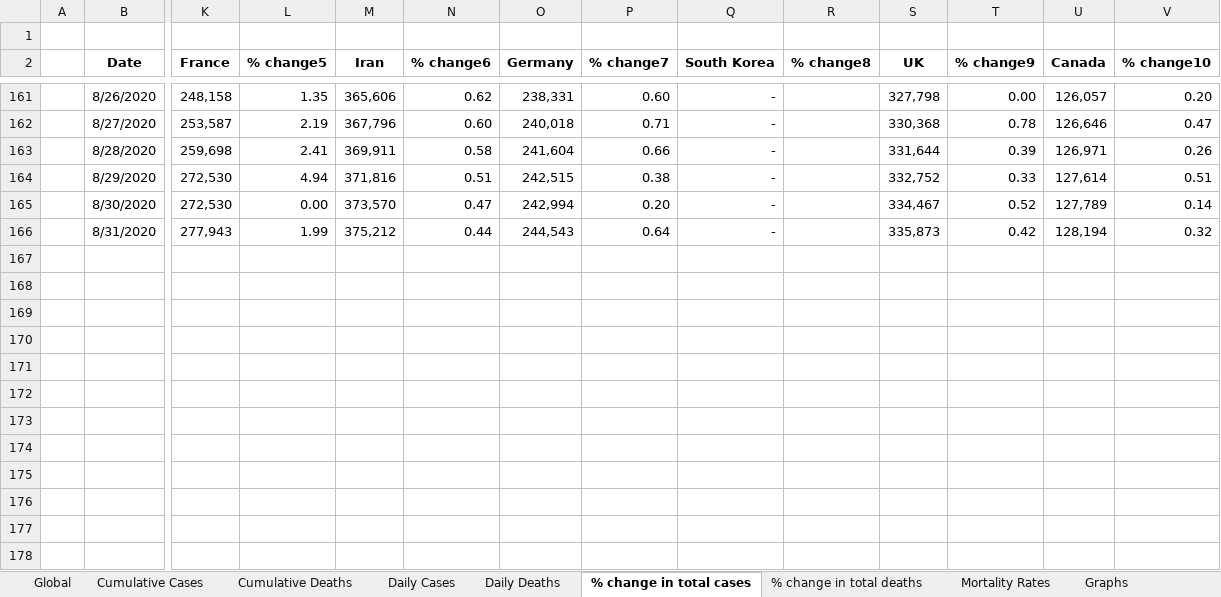
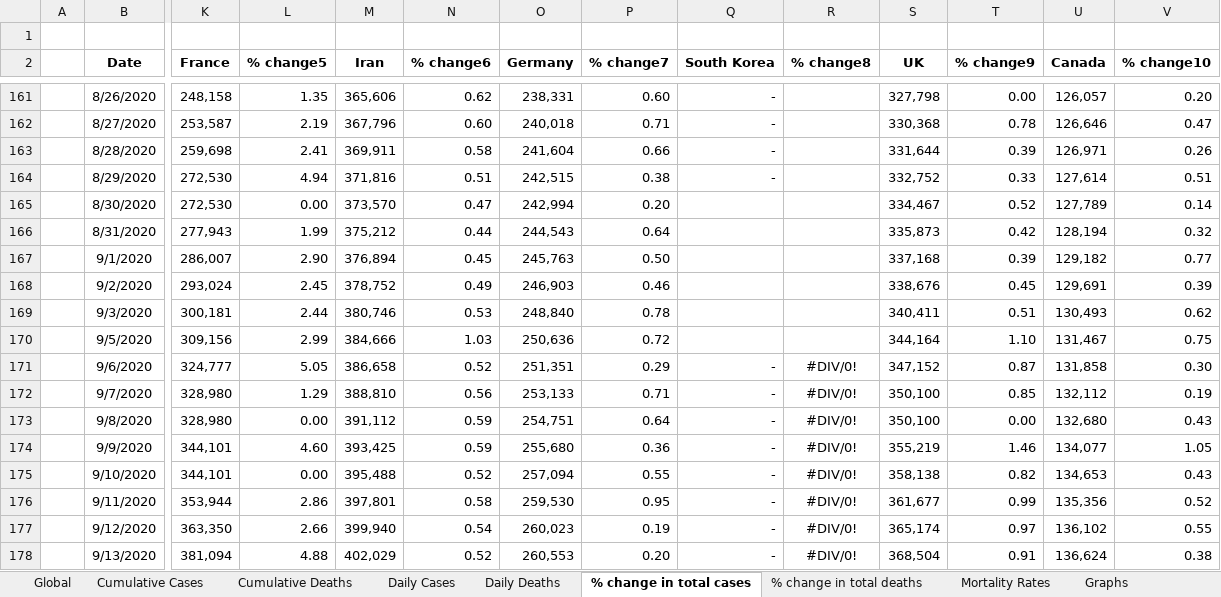
Before and after one commit to anupsam7/Projects, an Excel workbook: Covid-19/COVID_19_DATA.xlsx, sheet % change in total cases, drawn as a sheet; only a part is shown, gaps mark what is left out; values as stored, in another font and other column widths than the file's, no borders; conditional formats and table styles not drawn; rows hold the shown columns only; the diff names each change by its address in the sheet, - before the commit and + after, or states it on an @@ line.

```diff
--- a/Covid-19/COVID_19_DATA.xlsx (sheet % change in total cases)
+++ b/Covid-19/COVID_19_DATA.xlsx (sheet % change in total cases)
-Q165:Q166 (South Korea): -
+Q165:Q166 (South Korea): (empty)
+row 167:  | 9/1/2020 | 286,007 | 2.90 | 376,894 | 0.45 | 245,763 | 0.50 |  |  | 337,168 | 0.39 | 129,182 | 0.77
+row 168:  | 9/2/2020 | 293,024 | 2.45 | 378,752 | 0.49 | 246,903 | 0.46 |  |  | 338,676 | 0.45 | 129,691 | 0.39
+row 169:  | 9/3/2020 | 300,181 | 2.44 | 380,746 | 0.53 | 248,840 | 0.78 |  |  | 340,411 | 0.51 | 130,493 | 0.62
+row 170:  | 9/5/2020 | 309,156 | 2.99 | 384,666 | 1.03 | 250,636 | 0.72 |  |  | 344,164 | 1.10 | 131,467 | 0.75
+row 171:  | 9/6/2020 | 324,777 | 5.05 | 386,658 | 0.52 | 251,351 | 0.29 | - | #DIV/0! | 347,152 | 0.87 | 131,858 | 0.30
+row 172:  | 9/7/2020 | 328,980 | 1.29 | 388,810 | 0.56 | 253,133 | 0.71 | - | #DIV/0! | 350,100 | 0.85 | 132,112 | 0.19
+row 173:  | 9/8/2020 | 328,980 | 0.00 | 391,112 | 0.59 | 254,751 | 0.64 | - | #DIV/0! | 350,100 | 0.00 | 132,680 | 0.43
+row 174:  | 9/9/2020 | 344,101 | 4.60 | 393,425 | 0.59 | 255,680 | 0.36 | - | #DIV/0! | 355,219 | 1.46 | 134,077 | 1.05
+row 175:  | 9/10/2020 | 344,101 | 0.00 | 395,488 | 0.52 | 257,094 | 0.55 | - | #DIV/0! | 358,138 | 0.82 | 134,653 | 0.43
+row 176:  | 9/11/2020 | 353,944 | 2.86 | 397,801 | 0.58 | 259,530 | 0.95 | - | #DIV/0! | 361,677 | 0.99 | 135,356 | 0.52
+row 177:  | 9/12/2020 | 363,350 | 2.66 | 399,940 | 0.54 | 260,023 | 0.19 | - | #DIV/0! | 365,174 | 0.97 | 136,102 | 0.55
+row 178:  | 9/13/2020 | 381,094 | 4.88 | 402,029 | 0.52 | 260,553 | 0.20 | - | #DIV/0! | 368,504 | 0.91 | 136,624 | 0.38
```
Also changed, not shown: sheet % change in total deaths, sheet Daily Deaths, sheet Daily Cases, sheet Mortality Rates, sheet Cumulative Deaths, sheet Cumulative Cases, 1 more sheet, other sheet tabs, charts or pictures, Covid-19/Ontario_covid19.xlsx, 3 other files.
